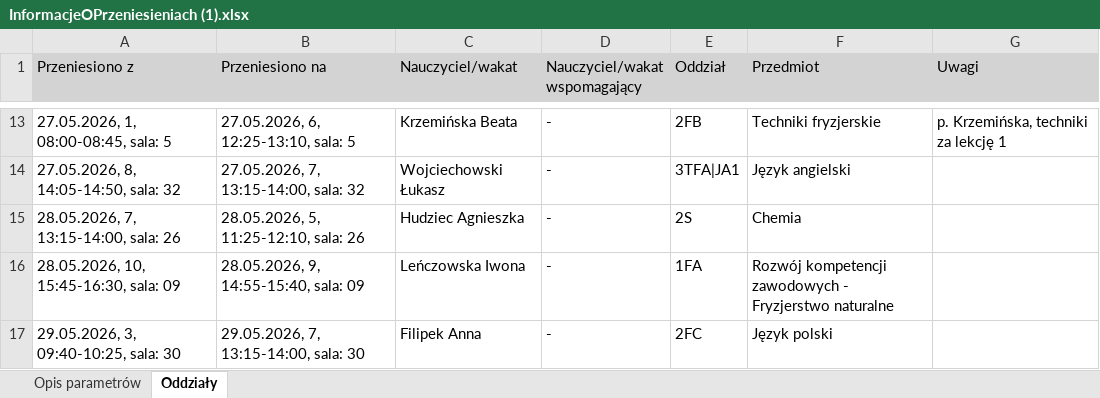
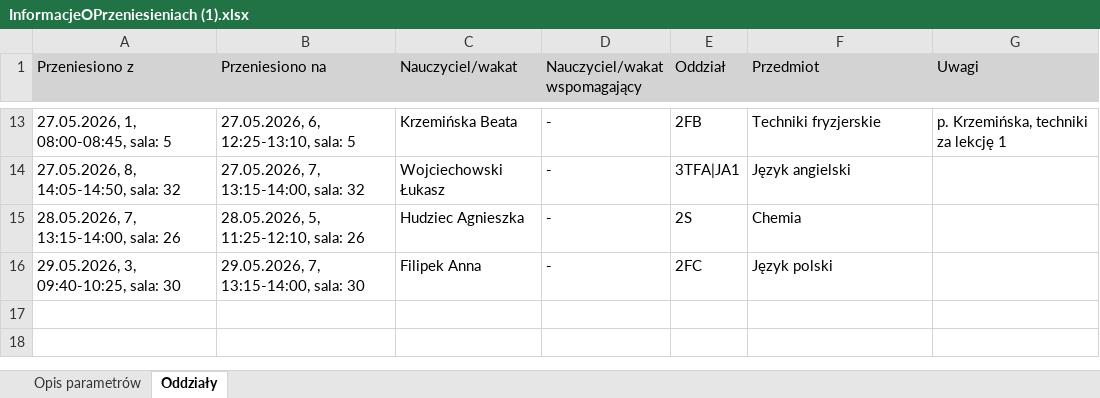
Before and after one commit to adeodatus11/zastepstwa, an Excel workbook: InformacjeOPrzeniesieniach (1).xlsx, sheet Oddziały, drawn as a sheet; only a part is shown, gaps mark what is left out; values as stored, in another font and other column widths than the file's, no borders; the diff names each change by its address in the sheet, - before the commit and + after, or states it on an @@ line.

```diff
--- a/InformacjeOPrzeniesieniach (1).xlsx (sheet Oddziały)
+++ b/InformacjeOPrzeniesieniach (1).xlsx (sheet Oddziały)
-row 16: 28.05.2026, 10, 15:45-16:30, sala: 09 | 28.05.2026, 9, 14:55-15:40, sala: 09 | Leńczowska Iwona | - | 1FA | Rozwój kompetencji zawodowych - Fryzjerstwo naturalne
```
Also changed, not shown: InformacjeOZastepstwach.xlsx.
